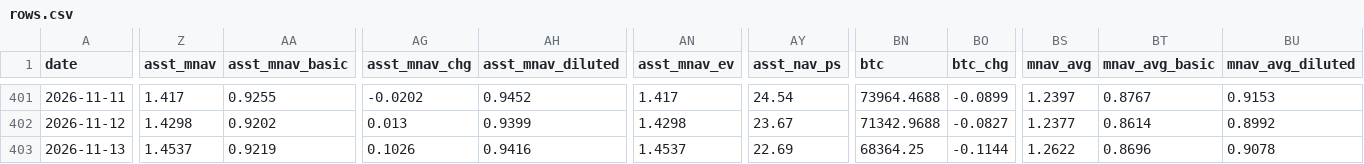
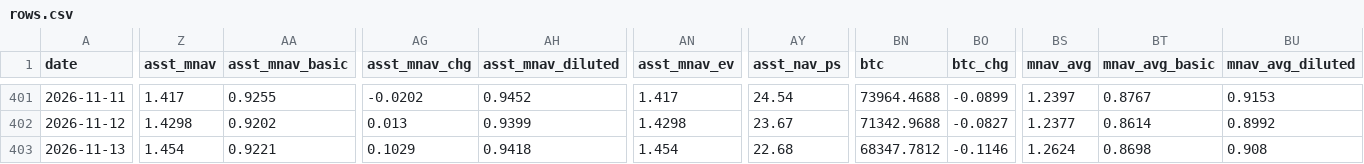
Before and after one commit to bobbyfarrell20/btc-treasury-dashboard, a CSV file: data/rows.csv, drawn as a sheet; only a part is shown, gaps mark what is left out; the diff covers the shown part only; the diff names each change by its address in the sheet, - before the commit and + after, or states it on an @@ line.

```diff
--- a/data/rows.csv
+++ b/data/rows.csv
-Z403 (asst_mnav): 1.4537
+Z403 (asst_mnav): 1.454
-AA403 (asst_mnav_basic): 0.9219
+AA403 (asst_mnav_basic): 0.9221
-AG403 (asst_mnav_chg): 0.1026
+AG403 (asst_mnav_chg): 0.1029
-AH403 (asst_mnav_diluted): 0.9416
+AH403 (asst_mnav_diluted): 0.9418
-AN403 (asst_mnav_ev): 1.4537
+AN403 (asst_mnav_ev): 1.454
-AY403 (asst_nav_ps): 22.69
+AY403 (asst_nav_ps): 22.68
-BN403 (btc): 68364.25
+BN403 (btc): 68347.7812
-BO403 (btc_chg): -0.1144
+BO403 (btc_chg): -0.1146
-BS403 (mnav_avg): 1.2622
+BS403 (mnav_avg): 1.2624
-BT403 (mnav_avg_basic): 0.8696
+BT403 (mnav_avg_basic): 0.8698
-BU403 (mnav_avg_diluted): 0.9078
+BU403 (mnav_avg_diluted): 0.908
```
Also changed, not shown: 16 edited cells elsewhere in this file, 6 other files.
